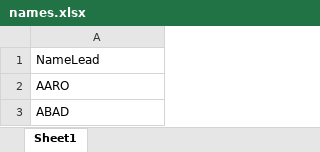
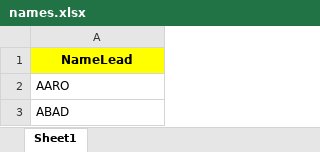
Before and after one commit to siddheshThorat04/court-scraper, an Excel workbook: names.xlsx, sheet Sheet1, drawn as a sheet; only a part is shown; values as stored, in another font and other column widths than the file's, no borders; the diff names each change by its address in the sheet, - before the commit and + after, or states it on an @@ line.

```diff
--- a/names.xlsx (sheet Sheet1)
+++ b/names.xlsx (sheet Sheet1)
@@ A1 fill: none → #FFFF00, bold: off → on, alignment: left → center @@
```
Also changed, not shown: 13 other files.
